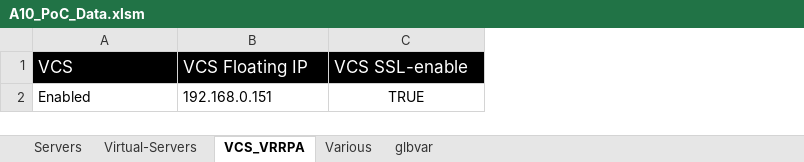
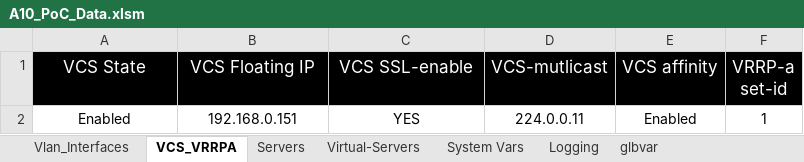
Before and after one commit to trjones841/A10-PoC-Automation, an Excel workbook: A10_PoC_Data.xlsm, sheet VCS_VRRPA, drawn as a sheet; values as stored, in another font and other column widths than the file's, no borders; the diff names each change by its address in the sheet, - before the commit and + after, or states it on an @@ line.

```diff
--- a/A10_PoC_Data.xlsm (sheet VCS_VRRPA)
+++ b/A10_PoC_Data.xlsm (sheet VCS_VRRPA)
-sheet tab: Various
+sheet tab: System Vars
+sheet tab: Vlan_Interfaces
+sheet tab: Logging
@@ sheet tab order changed: Vlan_Interfaces | VCS_VRRPA | Servers | Virtual-Servers | System Vars | Logging | glbvar @@
+column D (VCS-mutlicast), row 2: 224.0.0.11
+column E (VCS affinity), row 2: Enabled
+column F (VRRP-a set-id), row 2: 1
-A1: VCS
+A1: VCS State
-A1:C1 alignment: left
+A1:C1 alignment: center
-A2:B2 alignment: left
+A2:B2 alignment: center
-C2 (VCS SSL-enable): TRUE
+C2 (VCS SSL-enable): YES
```
Also changed, not shown: sheet Virtual-Servers, sheet System Vars, sheet glbvar, sheet Servers, charts or pictures, 4 other files.
